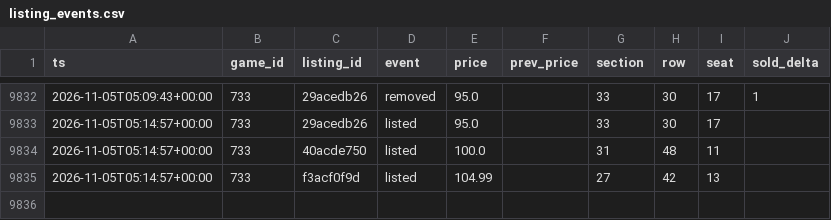
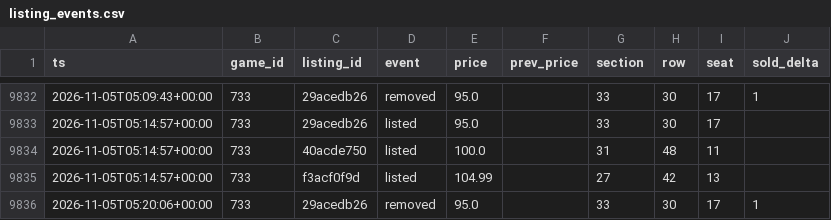
Before and after one commit to Sail-Nautica/Tester, a CSV file: data/listing_events.csv, drawn as a sheet; only a part is shown, gaps mark what is left out; the diff names each change by its address in the sheet, - before the commit and + after, or states it on an @@ line.

```diff
--- a/data/listing_events.csv
+++ b/data/listing_events.csv
+row 9836: 2026-11-05T05:20:06+00:00 | 733 | 29acedb26 | removed | 95.0 |  | 33 | 30 | 17 | 1
```
Also changed, not shown: 1 other file.
